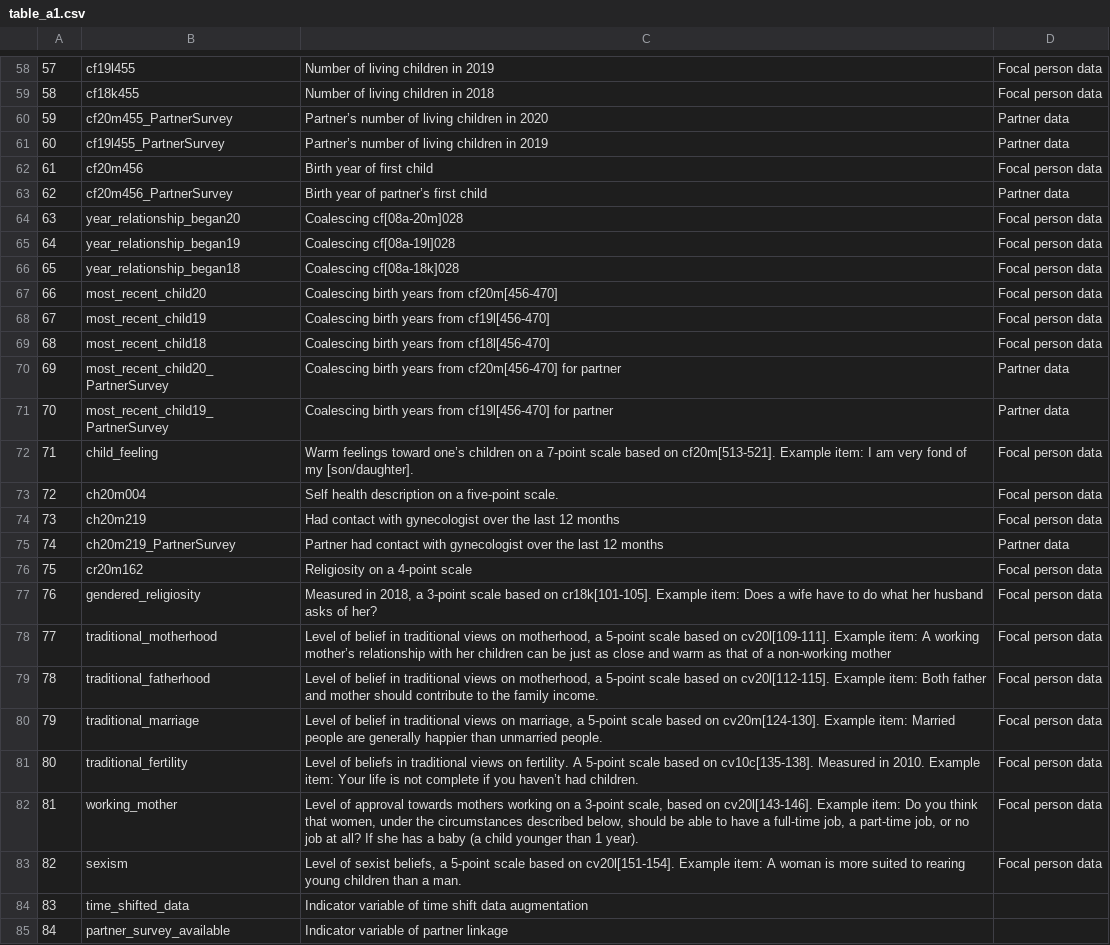
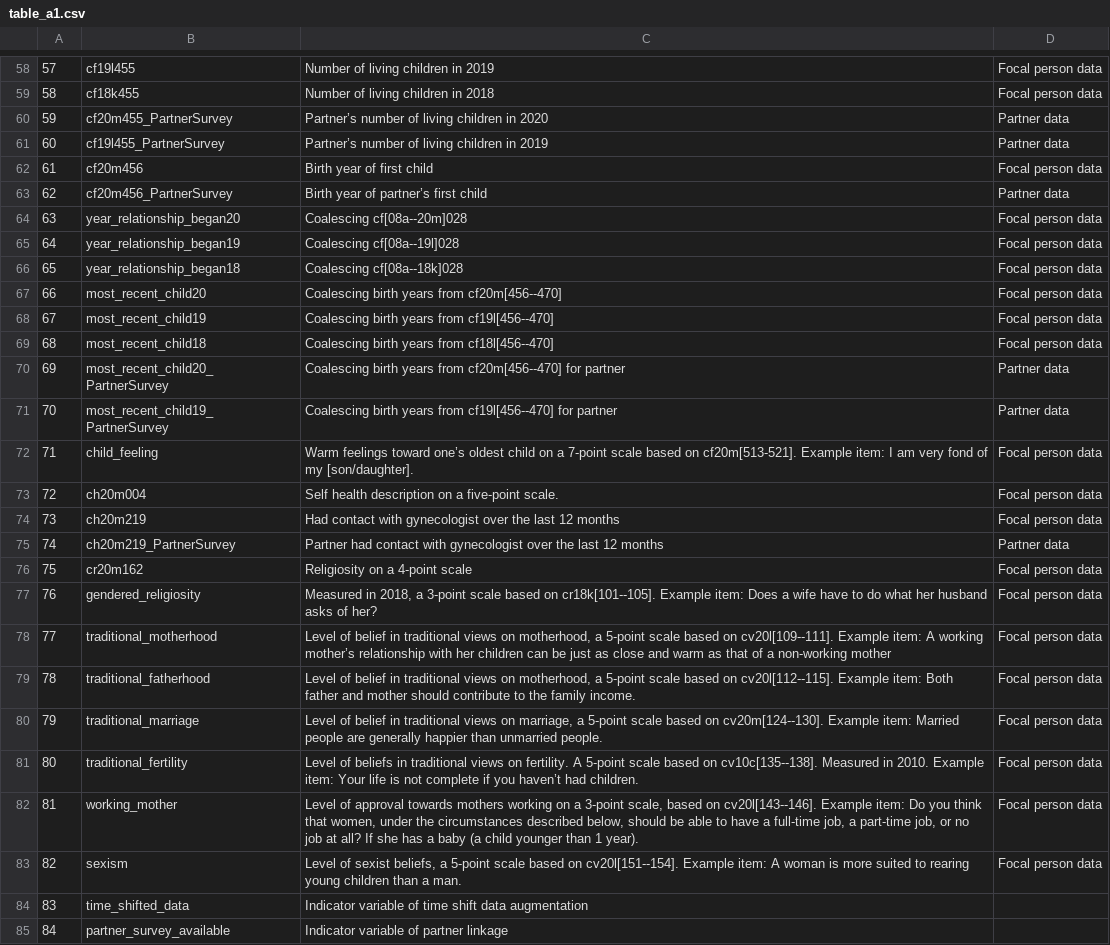
Before and after one commit to citp/fertility-prediction-challenge-2024, a CSV file: data/table_a1.csv, drawn as a sheet; only a part is shown, gaps mark what is left out; the diff covers the shown part only.

```diff
--- a/data/table_a1.csv
+++ b/data/table_a1.csv
@@ -63,11 +63,11 @@
 62,cf20m456_PartnerSurvey,Birth year of partner’s first child,Partner data
-63,year_relationship_began20,Coalescing cf[08a-20m]028,Focal person data
-64,year_relationship_began19,Coalescing cf[08a-19l]028,Focal person data
-65,year_relationship_began18,Coalescing cf[08a-18k]028,Focal person data
-66,most_recent_child20,Coalescing birth years from cf20m[456-470],Focal person data
-67,most_recent_child19,Coalescing birth years from cf19l[456-470],Focal person data
-68,most_recent_child18,Coalescing birth years from cf18l[456-470],Focal person data
-69,most_recent_child20_PartnerSurvey,Coalescing birth years from cf20m[456-470] for partner,Partner data
-70,most_recent_child19_PartnerSurvey,Coalescing birth years from cf19l[456-470] for partner,Partner data
-71,child_feeling,Warm feelings toward one’s children on a 7-point scale based on cf20m[513-521]. Example item: I am very fond of my [son/daughter].,Focal person data
+63,year_relationship_began20,Coalescing cf[08a--20m]028,Focal person data
+64,year_relationship_began19,Coalescing cf[08a--19l]028,Focal person data
+65,year_relationship_began18,Coalescing cf[08a--18k]028,Focal person data
+66,most_recent_child20,Coalescing birth years from cf20m[456--470],Focal person data
+67,most_recent_child19,Coalescing birth years from cf19l[456--470],Focal person data
+68,most_recent_child18,Coalescing birth years from cf18l[456--470],Focal person data
+69,most_recent_child20_PartnerSurvey,Coalescing birth years from cf20m[456--470] for partner,Partner data
+70,most_recent_child19_PartnerSurvey,Coalescing birth years from cf19l[456--470] for partner,Partner data
+71,child_feeling,Warm feelings toward one’s oldest child on a 7-point scale based on cf20m[513-521]. Example item: I am very fond of my [son/daughter].,Focal person data
 72,ch20m004,Self health description on a five-point scale.,Focal person data
@@ -76,9 +76,9 @@
 75,cr20m162,Religiosity on a 4-point scale,Focal person data
-76,gendered_religiosity,"Measured in 2018, a 3-point scale based on cr18k[101-105]. Example item: Does a wife have to do what her husband asks of her?",Focal person data
-77,traditional_motherhood,"Level of belief in traditional views on motherhood, a 5-point scale based on cv20l[109-111]. Example item: A working mother’s relationship with her children can be just as close and warm as that of a non-working mother",Focal person data
-78,traditional_fatherhood,"Level of belief in traditional views on motherhood, a 5-point scale based on cv20l[112-115]. Example item: Both father and mother should contribute to the family income.",Focal person data
-79,traditional_marriage,"Level of belief in traditional views on marriage, a 5-point scale based on cv20m[124-130]. Example item: Married people are generally happier than unmarried people.",Focal person data
-80,traditional_fertility,Level of beliefs in traditional views on fertility. A 5-point scale based on cv10c[135-138]. Measured in 2010. Example item: Your life is not complete if you haven’t had children.,Focal person data
-81,working_mother,"Level of approval towards mothers working on a 3-point scale, based on cv20l[143-146]. Example item: Do you think that women, under the circumstances described below, should be able to have a full-time job, a part-time job, or no job at all? If she has a baby (a child younger than 1 year).",Focal person data
-82,sexism,"Level of sexist beliefs, a 5-point scale based on cv20l[151-154]. Example item: A woman is more suited to rearing young children than a man.",Focal person data
+76,gendered_religiosity,"Measured in 2018, a 3-point scale based on cr18k[101--105]. Example item: Does a wife have to do what her husband asks of her?",Focal person data
+77,traditional_motherhood,"Level of belief in traditional views on motherhood, a 5-point scale based on cv20l[109--111]. Example item: A working mother’s relationship with her children can be just as close and warm as that of a non-working mother",Focal person data
+78,traditional_fatherhood,"Level of belief in traditional views on motherhood, a 5-point scale based on cv20l[112--115]. Example item: Both father and mother should contribute to the family income.",Focal person data
+79,traditional_marriage,"Level of belief in traditional views on marriage, a 5-point scale based on cv20m[124--130]. Example item: Married people are generally happier than unmarried people.",Focal person data
+80,traditional_fertility,Level of beliefs in traditional views on fertility. A 5-point scale based on cv10c[135--138]. Measured in 2010. Example item: Your life is not complete if you haven’t had children.,Focal person data
+81,working_mother,"Level of approval towards mothers working on a 3-point scale, based on cv20l[143--146]. Example item: Do you think that women, under the circumstances described below, should be able to have a full-time job, a part-time job, or no job at all? If she has a baby (a child younger than 1 year).",Focal person data
+82,sexism,"Level of sexist beliefs, a 5-point scale based on cv20l[151--154]. Example item: A woman is more suited to rearing young children than a man.",Focal person data
 83,time_shifted_data,Indicator variable of time shift data augmentation,
```
Also changed, not shown: 4 edited cells elsewhere in this file, 4 other files.
